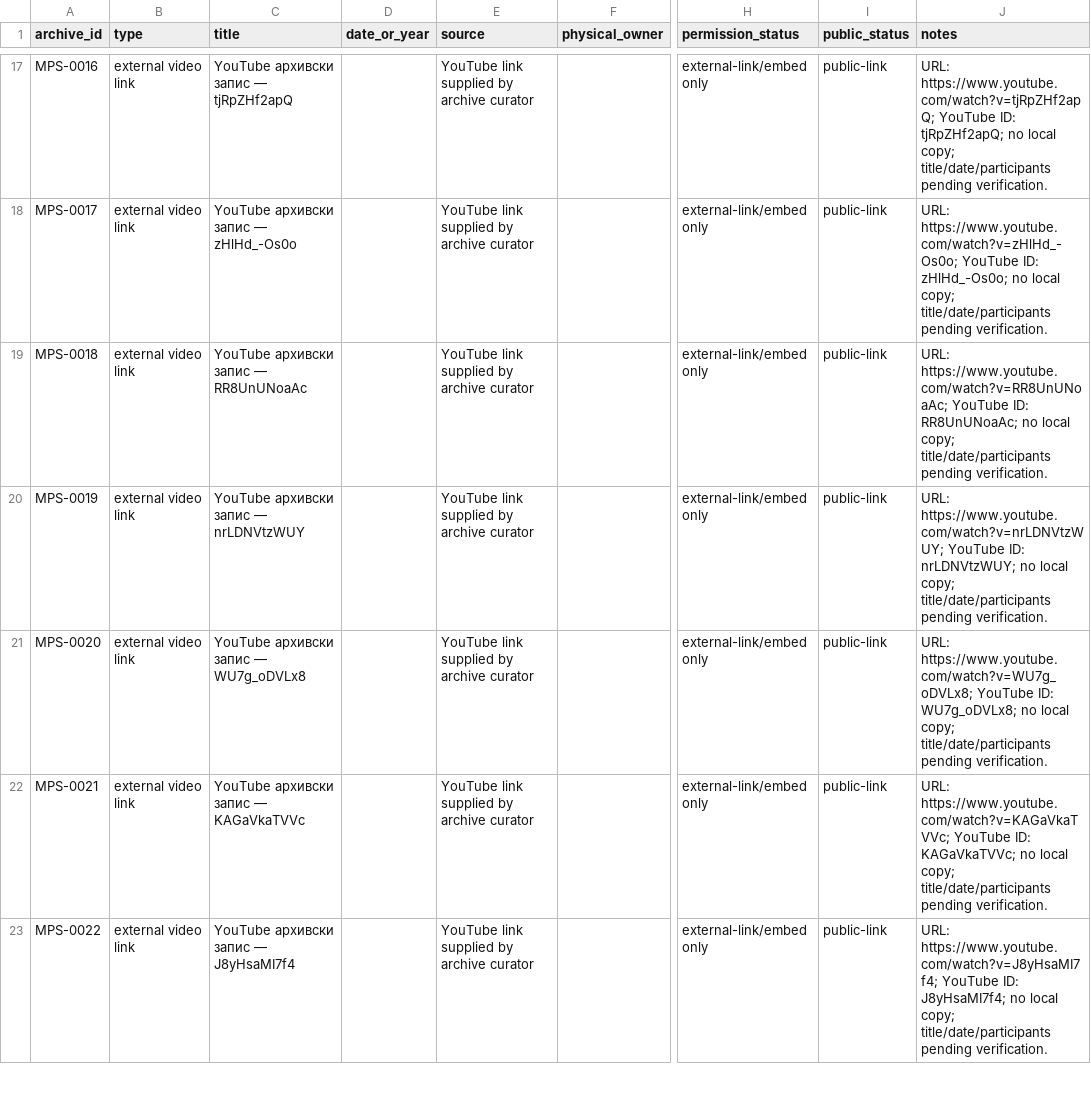
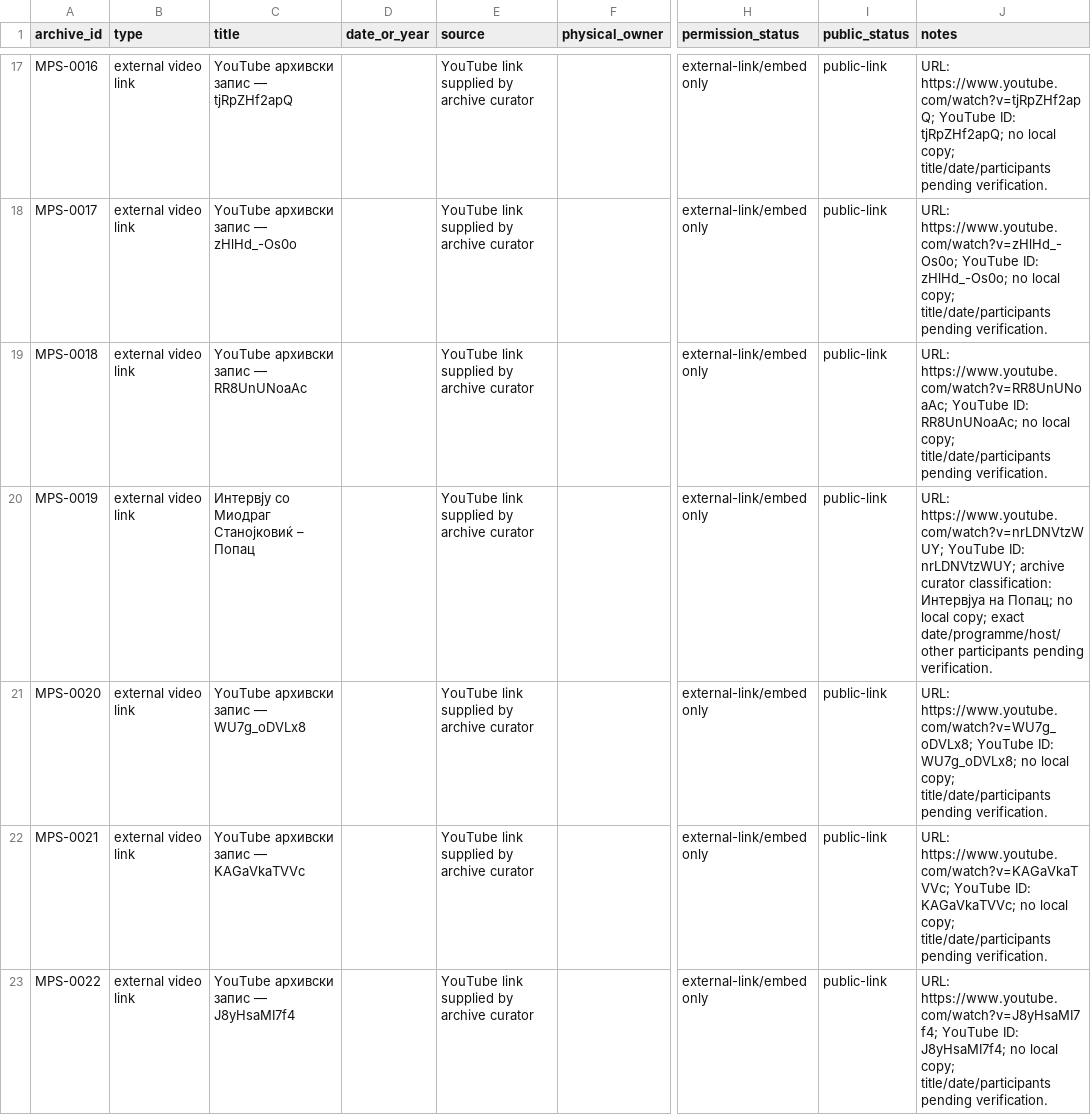
Before and after one commit to sasostanojkovik/sazdo-popac-digital-archive, a CSV file: archive-rights-register.csv, drawn as a sheet; only a part is shown, gaps mark what is left out; the diff names each change by its address in the sheet, - before the commit and + after, or states it on an @@ line.

```diff
--- a/archive-rights-register.csv
+++ b/archive-rights-register.csv
-C20 (title): YouTube архивски запис — nrLDNVtzWUY
+C20 (title): Интервју со Миодраг Станојковиќ – Попац
-J20 (notes): …ID: nrLDNVtzWUY; no local copy; title/date/participants pending verification.
+J20 (notes): …ID: nrLDNVtzWUY; archive curator classification: Интервјуа на Попац; no local copy; exact date/programme/host/other participants pending verification.
```
Also changed, not shown: 5 other files.
